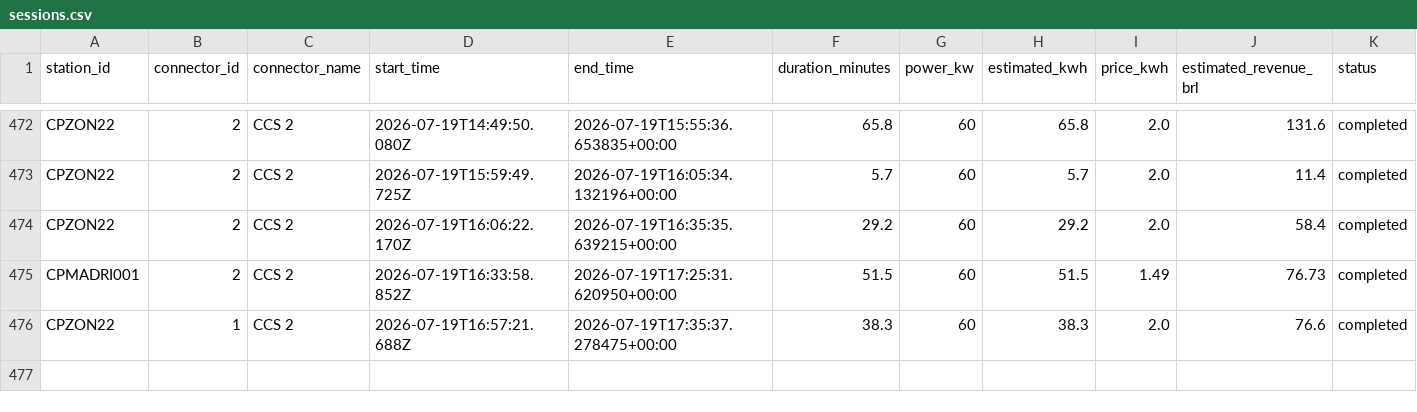
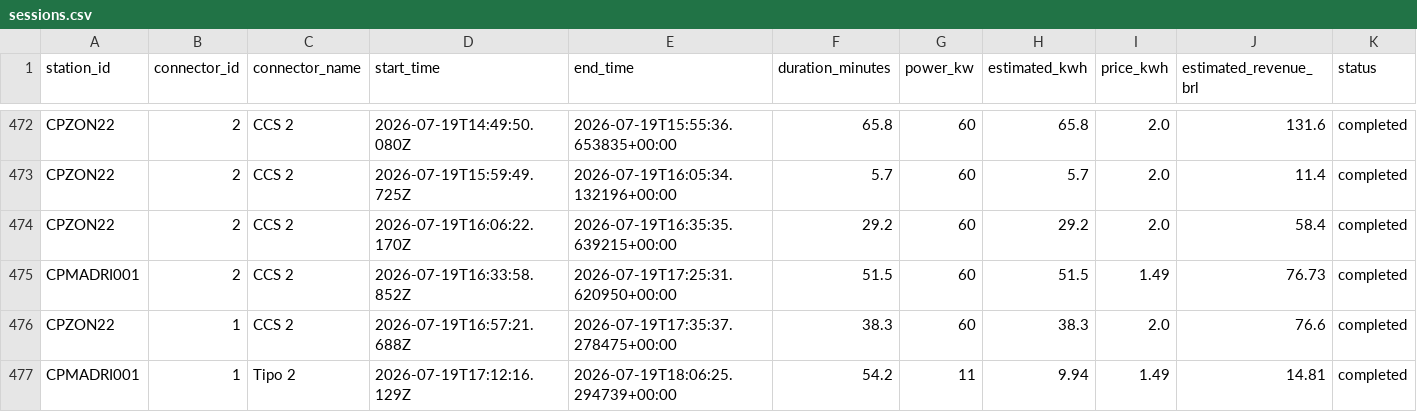
Before and after one commit to Thrcordeiro/ev-monitor, a CSV file: data/sessions.csv, drawn as a sheet; only a part is shown, gaps mark what is left out.

```diff
--- a/data/sessions.csv
+++ b/data/sessions.csv
@@ -476 +476,2 @@ CPMADRI001,2,CCS 2,2026-07-19T16:33:58.852Z,2026-07-19T17:25:31.620950+00:00,51.
 CPZON22,1,CCS 2,2026-07-19T16:57:21.688Z,2026-07-19T17:35:37.278475+00:00,38.3,60,38.3,2.0,76.6,completed
+CPMADRI001,1,Tipo 2,2026-07-19T17:12:16.129Z,2026-07-19T18:06:25.294739+00:00,54.2,11,9.94,1.49,14.81,completed
```
Also changed, not shown: data/metrics.csv, 5 other files.
